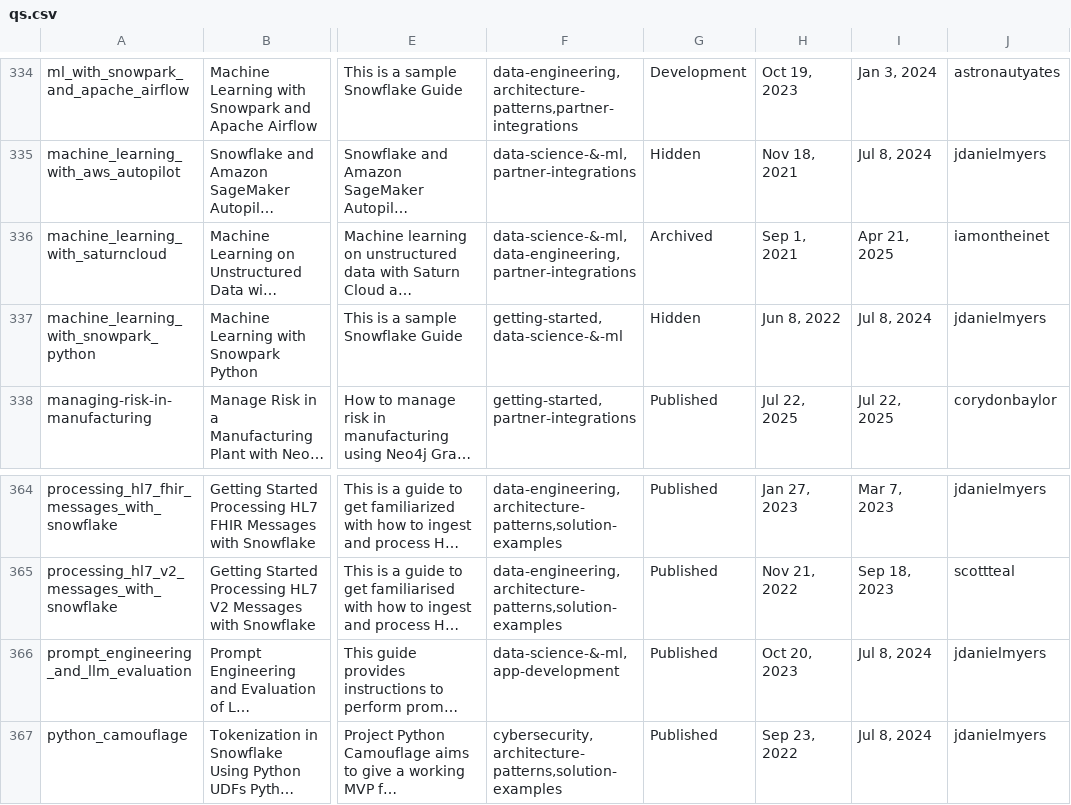
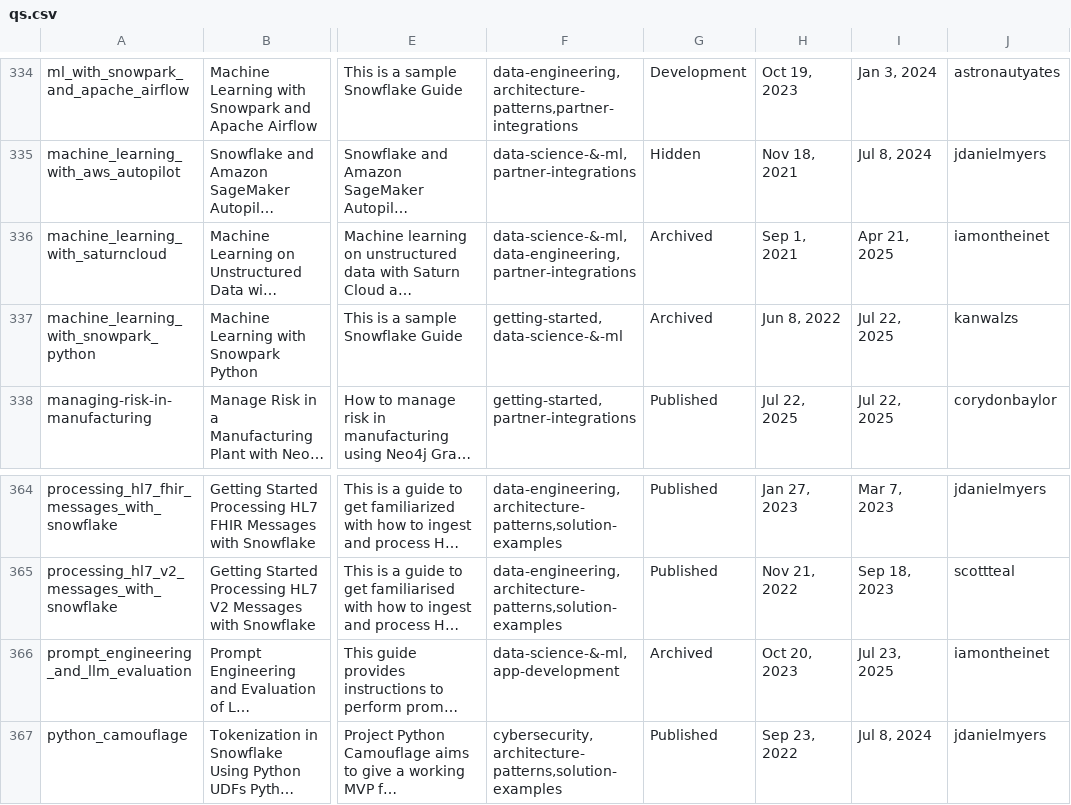
Before and after one commit to iamontheinet/quickstarts-on-snowflake, a CSV file: qs.csv, drawn as a sheet; only a part is shown, gaps mark what is left out; long unchanged cells end in …; the diff covers the shown part only; the diff names each change by its address in the sheet, - before the commit and + after, or states it on an @@ line.

```diff
--- a/qs.csv
+++ b/qs.csv
-G337: Hidden
+G337: Archived
-I337: Jul 8, 2024
+I337: Jul 22, 2025
-J337: jdanielmyers
+J337: kanwalzs
-G366: Published
+G366: Archived
-I366: Jul 8, 2024
+I366: Jul 23, 2025
-J366: jdanielmyers
+J366: iamontheinet
```
Also changed, not shown: 21 edited cells elsewhere in this file.
